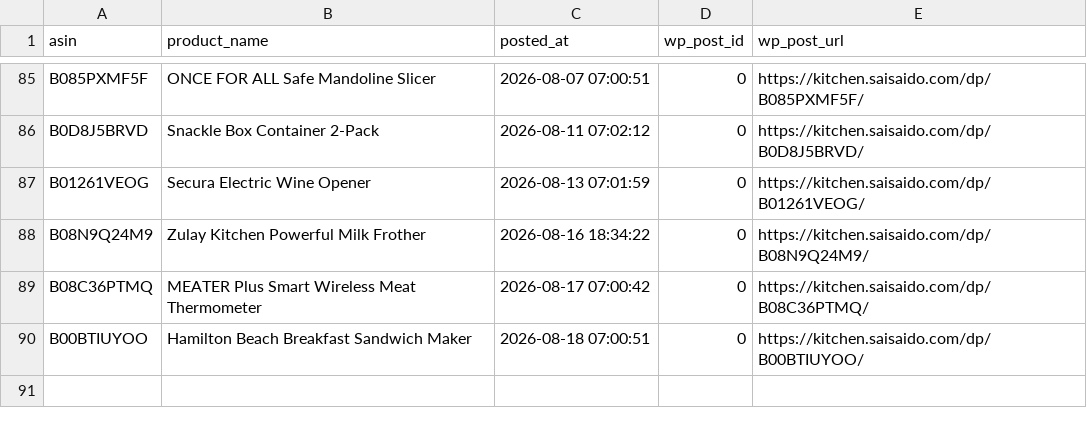
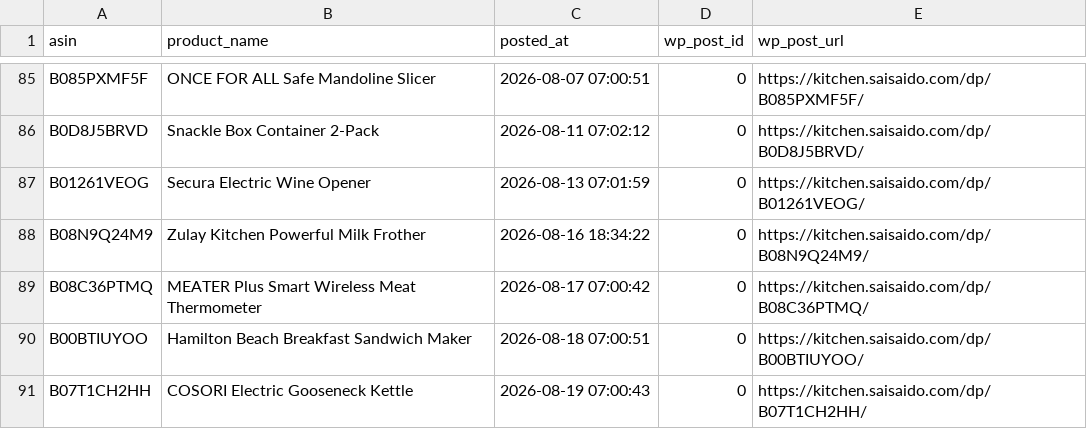
Before and after one commit to Fukunga/Pinterest-kitchen-feed, a CSV file: data/posting_history.csv, drawn as a sheet; only a part is shown, gaps mark what is left out.

```diff
--- a/data/posting_history.csv
+++ b/data/posting_history.csv
@@ -90 +90,2 @@ B08C36PTMQ,MEATER Plus Smart Wireless Meat Thermometer,2026-08-17 07:00:42,0,htt
 B00BTIUYOO,Hamilton Beach Breakfast Sandwich Maker,2026-08-18 07:00:51,0,https://kitchen.saisaido.com/dp/B00BTIUYOO/
+B07T1CH2HH,COSORI Electric Gooseneck Kettle,2026-08-19 07:00:43,0,https://kitchen.saisaido.com/dp/B07T1CH2HH/
```
Also changed, not shown: data/products.csv, 3 other files.
